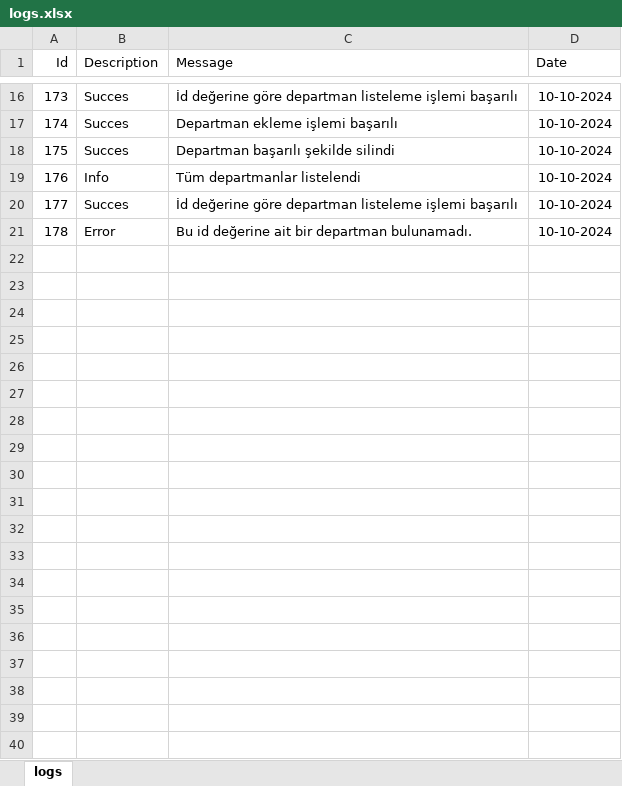
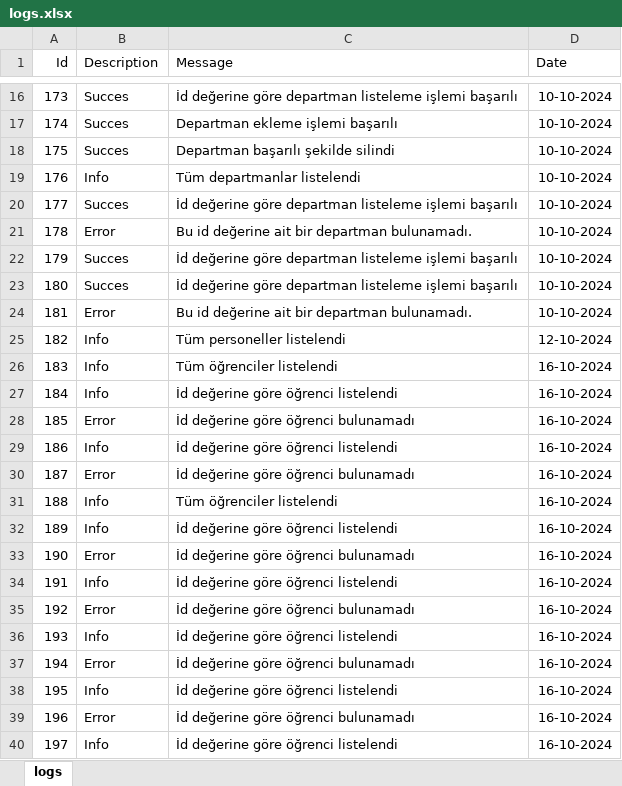
Before and after one commit to dmurat-ertunc/DormitoryProject, an Excel workbook: logs.xlsx, sheet logs, drawn as a sheet; only a part is shown, gaps mark what is left out; values as stored, in another font and other column widths than the file's, no borders; the diff covers the shown part only; the diff names each change by its address in the sheet, - before the commit and + after, or states it on an @@ line.

```diff
--- a/logs.xlsx (sheet logs)
+++ b/logs.xlsx (sheet logs)
+row 22: 179 | Succes | İd değerine göre departman listeleme işlemi başarılı | 10-10-2024
+row 23: 180 | Succes | İd değerine göre departman listeleme işlemi başarılı | 10-10-2024
+row 24: 181 | Error | Bu id değerine ait bir departman bulunamadı. | 10-10-2024
+row 25: 182 | Info | Tüm personeller listelendi | 12-10-2024
+row 26: 183 | Info | Tüm öğrenciler listelendi | 16-10-2024
+row 27: 184 | Info | İd değerine göre öğrenci listelendi | 16-10-2024
+row 28: 185 | Error | İd değerine göre öğrenci bulunamadı | 16-10-2024
+row 29: 186 | Info | İd değerine göre öğrenci listelendi | 16-10-2024
+row 30: 187 | Error | İd değerine göre öğrenci bulunamadı | 16-10-2024
+row 31: 188 | Info | Tüm öğrenciler listelendi | 16-10-2024
+row 32: 189 | Info | İd değerine göre öğrenci listelendi | 16-10-2024
+row 33: 190 | Error | İd değerine göre öğrenci bulunamadı | 16-10-2024
+row 34: 191 | Info | İd değerine göre öğrenci listelendi | 16-10-2024
+row 35: 192 | Error | İd değerine göre öğrenci bulunamadı | 16-10-2024
+row 36: 193 | Info | İd değerine göre öğrenci listelendi | 16-10-2024
+row 37: 194 | Error | İd değerine göre öğrenci bulunamadı | 16-10-2024
+row 38: 195 | Info | İd değerine göre öğrenci listelendi | 16-10-2024
+row 39: 196 | Error | İd değerine göre öğrenci bulunamadı | 16-10-2024
+row 40: 197 | Info | İd değerine göre öğrenci listelendi | 16-10-2024
```
Also changed, not shown: 54 added rows elsewhere in this sheet, 5 other files.
